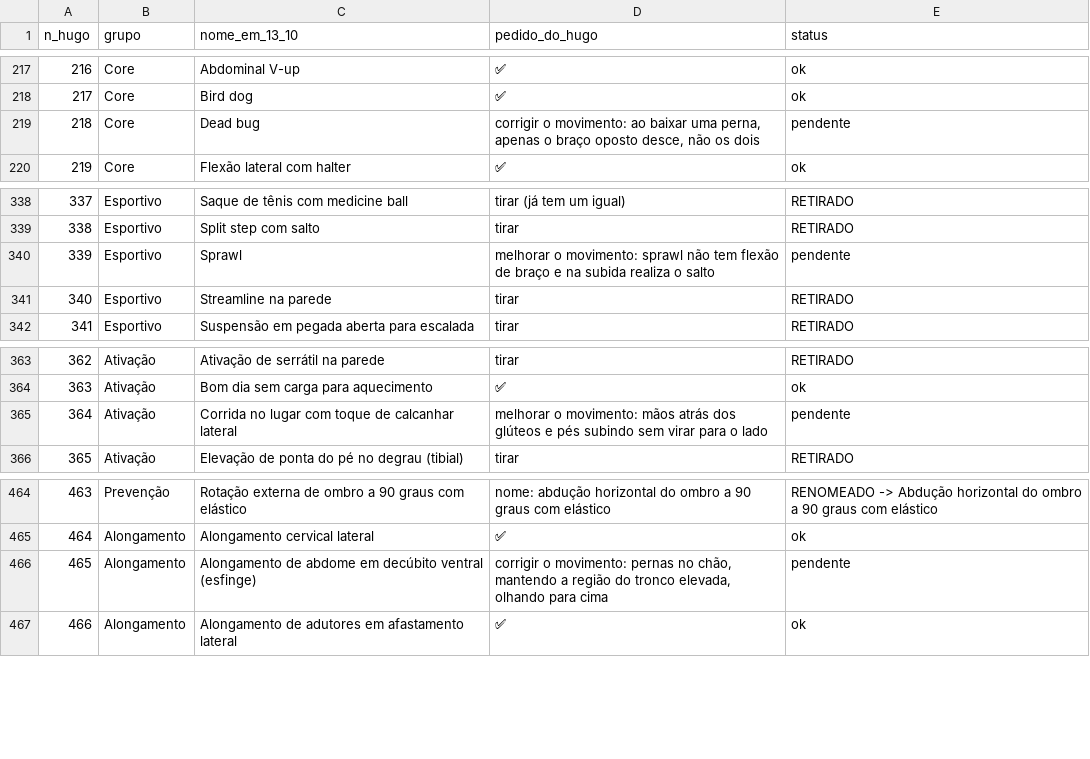
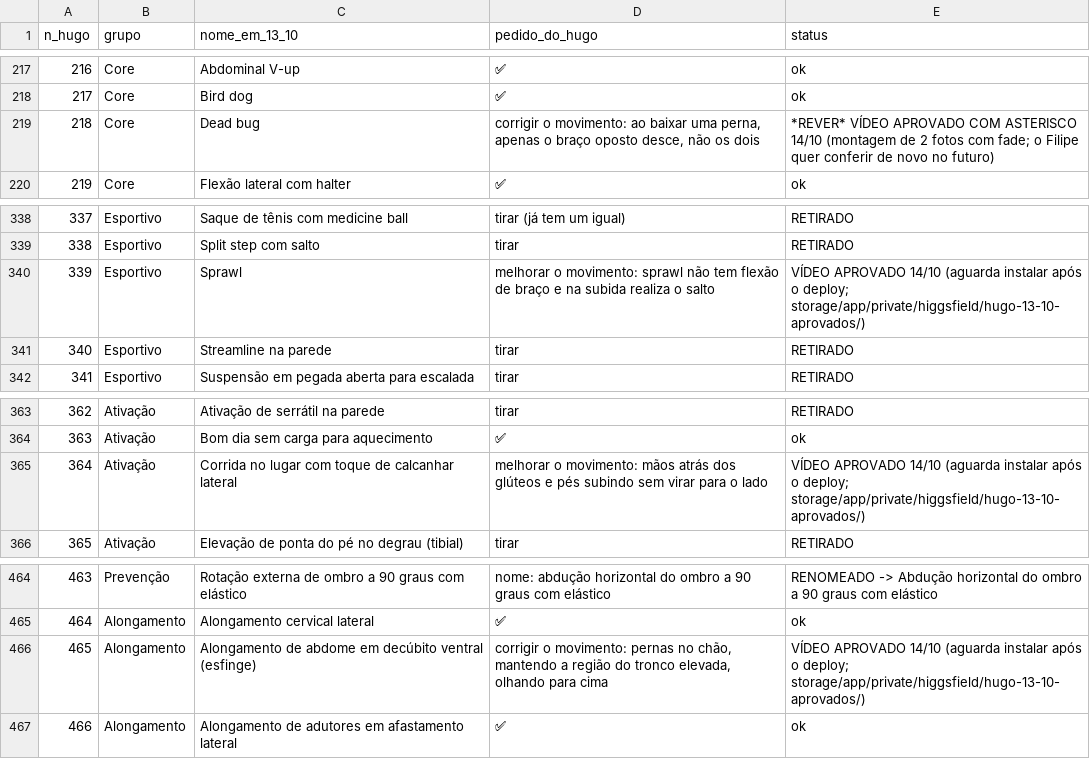
Before and after one commit to AutoCare-1/trainos, a TSV file: backend-laravel/database/revisao_hugo_2026-10-13.tsv, drawn as a sheet; only a part is shown, gaps mark what is left out.

```diff
--- a/backend-laravel/database/revisao_hugo_2026-10-13.tsv
+++ b/backend-laravel/database/revisao_hugo_2026-10-13.tsv
@@ -218,3 +218,3 @@ n_hugo	grupo	nome_em_13_10	pedido_do_hugo	status
 217	Core	Bird dog	✅	ok
-218	Core	Dead bug	corrigir o movimento: ao baixar uma perna, apenas o braço oposto desce, não os dois	pendente
+218	Core	Dead bug	corrigir o movimento: ao baixar uma perna, apenas o braço oposto desce, não os dois	*REVER* VÍDEO APROVADO COM ASTERISCO 14/10 (montagem de 2 fotos com fade; o Filipe quer conferir de novo no futuro)
 219	Core	Flexão lateral com halter	✅	ok
@@ -339,3 +339,3 @@ n_hugo	grupo	nome_em_13_10	pedido_do_hugo	status
 338	Esportivo	Split step com salto	tirar	RETIRADO
-339	Esportivo	Sprawl	melhorar o movimento: sprawl não tem flexão de braço e na subida realiza o salto	pendente
+339	Esportivo	Sprawl	melhorar o movimento: sprawl não tem flexão de braço e na subida realiza o salto	VÍDEO APROVADO 14/10 (aguarda instalar após o deploy; storage/app/private/higgsfield/hugo-13-10-aprovados/)
 340	Esportivo	Streamline na parede	tirar	RETIRADO
@@ -364,3 +364,3 @@ n_hugo	grupo	nome_em_13_10	pedido_do_hugo	status
 363	Ativação	Bom dia sem carga para aquecimento	✅	ok
-364	Ativação	Corrida no lugar com toque de calcanhar lateral	melhorar o movimento: mãos atrás dos glúteos e pés subindo sem virar para o lado	pendente
+364	Ativação	Corrida no lugar com toque de calcanhar lateral	melhorar o movimento: mãos atrás dos glúteos e pés subindo sem virar para o lado	VÍDEO APROVADO 14/10 (aguarda instalar após o deploy; storage/app/private/higgsfield/hugo-13-10-aprovados/)
 365	Ativação	Elevação de ponta do pé no degrau (tibial)	tirar	RETIRADO
@@ -465,3 +465,3 @@ n_hugo	grupo	nome_em_13_10	pedido_do_hugo	status
 464	Alongamento	Alongamento cervical lateral	✅	ok
-465	Alongamento	Alongamento de abdome em decúbito ventral (esfinge)	corrigir o movimento: pernas no chão, mantendo a região do tronco elevada, olhando para cima	pendente
+465	Alongamento	Alongamento de abdome em decúbito ventral (esfinge)	corrigir o movimento: pernas no chão, mantendo a região do tronco elevada, olhando para cima	VÍDEO APROVADO 14/10 (aguarda instalar após o deploy; storage/app/private/higgsfield/hugo-13-10-aprovados/)
 466	Alongamento	Alongamento de adutores em afastamento lateral	✅	ok
```
